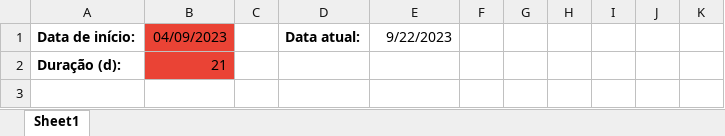
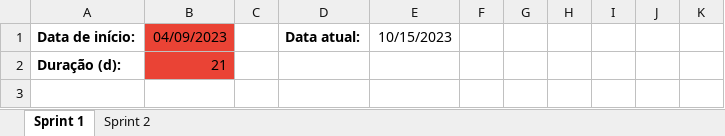
Before and after one commit to Equipe-CodeLand/API-2023.2, an Excel workbook: docs/Burndown.xlsx, sheet Sprint 1, drawn as a sheet; only a part is shown; values as stored, in another font and other column widths than the file's, no borders; charts and pictures and conditional formats not drawn; the diff names each change by its address in the sheet, - before the commit and + after, or states it on an @@ line.

Commit message:
Colocando o burndown da 2 sprint

```diff
--- a/docs/Burndown.xlsx (sheet Sprint 1)
+++ b/docs/Burndown.xlsx (sheet Sprint 1)
-sheet tab: Sheet1
+sheet tab: Sprint 1
+sheet tab: Sprint 2
-E1: 9/22/2023
+E1: 10/15/2023
```
Also changed, not shown: charts or pictures.
